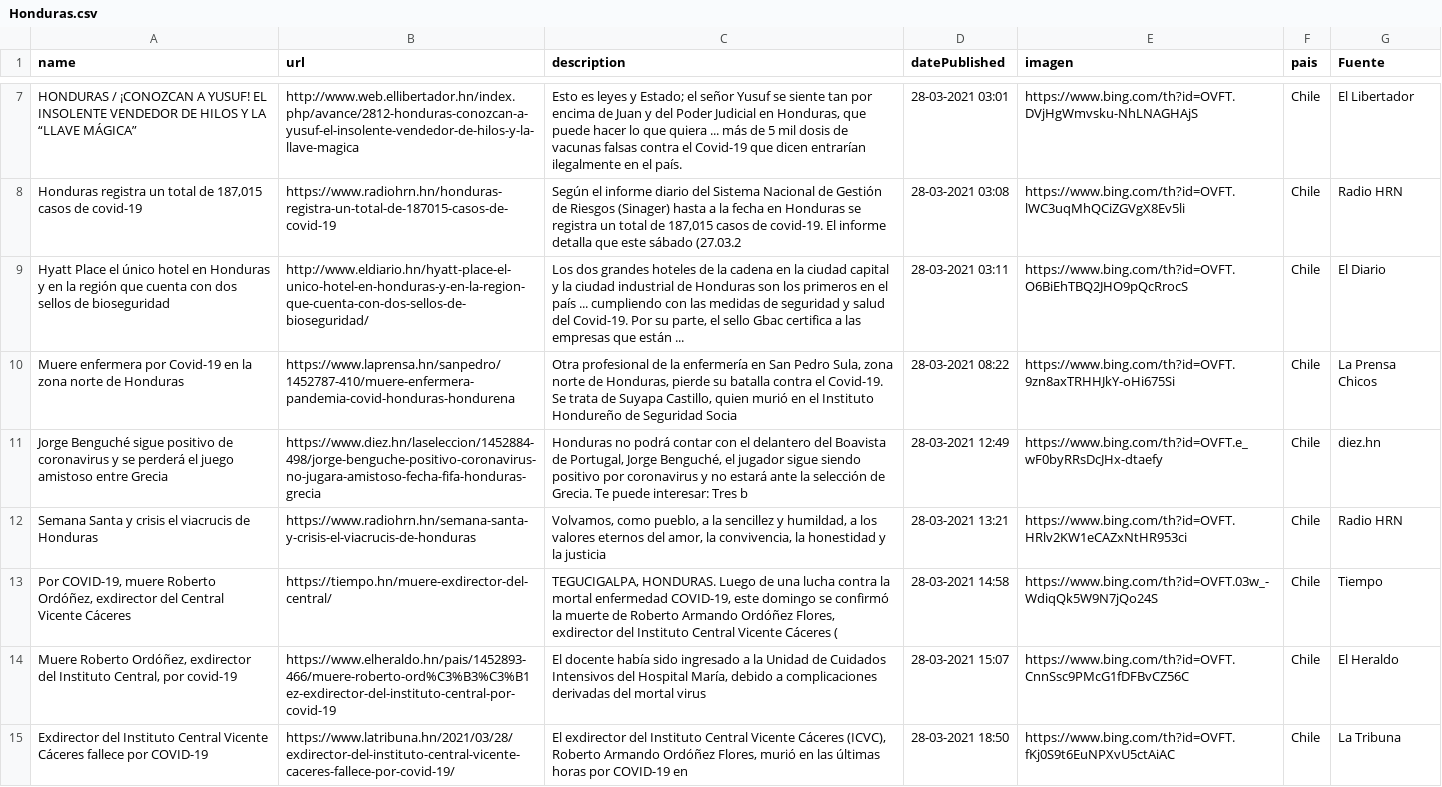
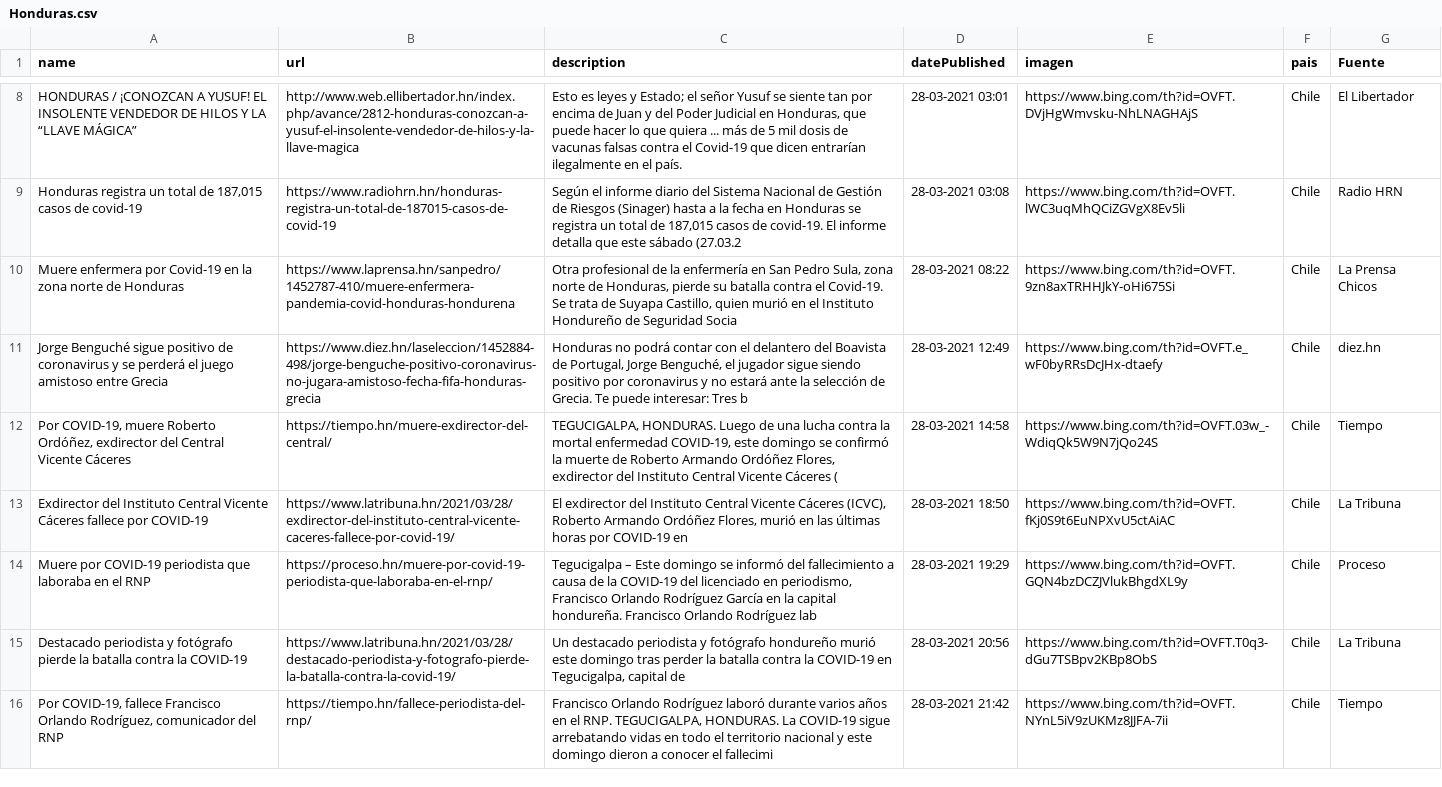
Before and after one commit to hectorflores329/github-actions_HN, a CSV file: Bing/News/Honduras.csv, drawn as a sheet; only a part is shown, gaps mark what is left out; the shorter side is filled out with more unchanged rows; removed rows and columns are numbered as before the commit, all else as after; the diff covers the shown part only; the diff names each change by its address in the sheet, - before the commit and + after, or states it on an @@ line.

Commit message:
Descargado archivos

```diff
--- a/Bing/News/Honduras.csv
+++ b/Bing/News/Honduras.csv
-row 9: Hyatt Place el único hotel en Honduras y en la región que cuenta con dos sellos de bioseguridad | http://www.eldiario.hn/hyatt-place-el-unico-hotel-en-honduras-y-en-la-region-que-cuenta-con-dos-sellos-de-bioseguridad/ | Los dos grandes hoteles de la cadena en la ciudad capital y la ciudad industrial de Honduras son los primeros en el país ... cumpliendo con las medidas de seguridad y salud del Covid-19. Por su parte, el sello Gbac certifica a las empresas que están ... | 28-03-2021 03:11 | https://www.bing.com/th?id=OVFT.O6BiEhTBQ2JHO9pQcRrocS | Chile | El Diario
-row 12: Semana Santa y crisis el viacrucis de Honduras | https://www.radiohrn.hn/semana-santa-y-crisis-el-viacrucis-de-honduras | Volvamos, como pueblo, a la sencillez y humildad, a los valores eternos del amor, la convivencia, la honestidad y la justicia | 28-03-2021 13:21 | https://www.bing.com/th?id=OVFT.HRlv2KW1eCAZxNtHR953ci | Chile | Radio HRN
-row 14: Muere Roberto Ordóñez, exdirector del Instituto Central, por covid-19 | https://www.elheraldo.hn/pais/1452893-466/muere-roberto-ord%C3%B3%C3%B1ez-exdirector-del-instituto-central-por-covid-19 | El docente había sido ingresado a la Unidad de Cuidados Intensivos del Hospital María, debido a complicaciones derivadas del mortal virus | 28-03-2021 15:07 | https://www.bing.com/th?id=OVFT.CnnSsc9PMcG1fDFBvCZ56C | Chile | El Heraldo
```
Also changed, not shown: 2 added rows and 1 removed row elsewhere in this file.
